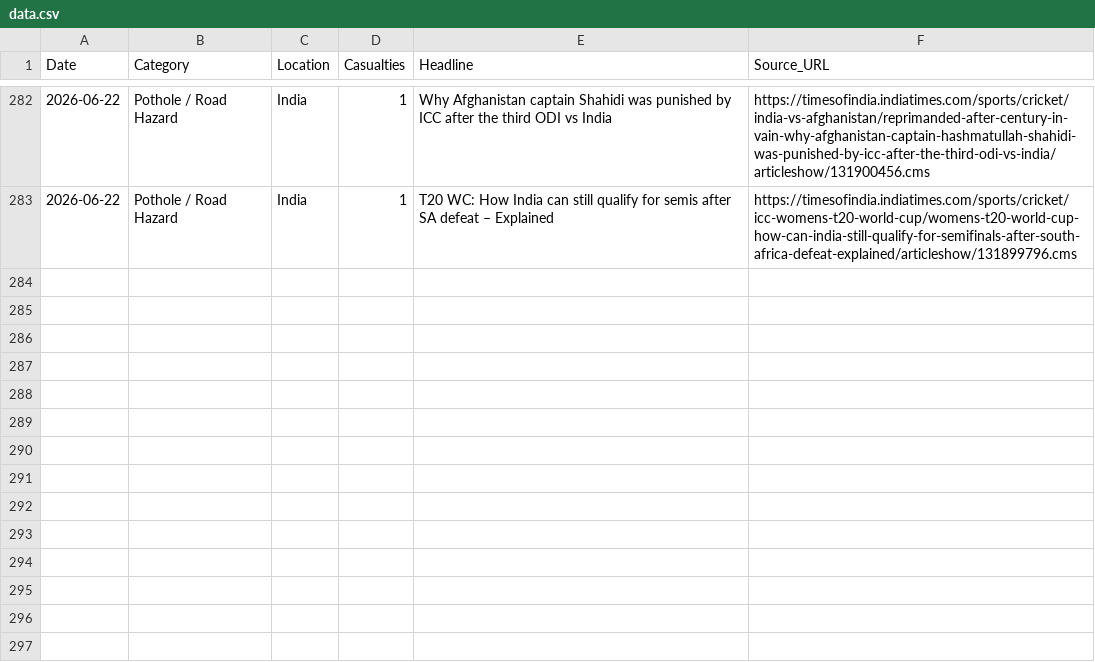
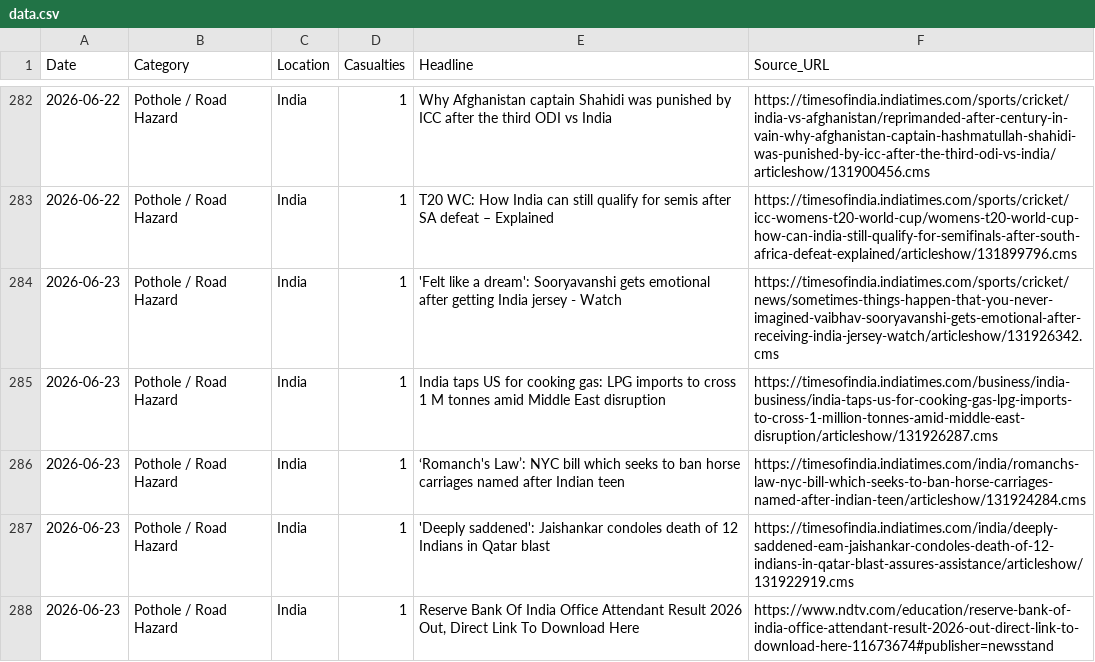
Before and after one commit to SonuK29/accountability-tracker., a CSV file: data.csv, drawn as a sheet; only a part is shown, gaps mark what is left out.

```diff
--- a/data.csv
+++ b/data.csv
@@ -283 +283,6 @@ Date,Category,Location,Casualties,Headline,Source_URL
 2026-06-22,Pothole / Road Hazard,India,1,T20 WC: How India can still qualify for semis after SA defeat – Explained,https://timesofindia.indiatimes.com/sports/cricket/icc-womens-t20-world-cup/womens-t20-world-cup-how-can-india-still-qualify-for-semifinals-after-south-africa-defeat-explained/articleshow/131899796.cms
+2026-06-23,Pothole / Road Hazard,India,1,'Felt like a dream': Sooryavanshi gets emotional after getting India jersey - Watch,https://timesofindia.indiatimes.com/sports/cricket/news/sometimes-things-happen-that-you-never-imagined-vaibhav-sooryavanshi-gets-emotional-after-receiving-india-jersey-watch/articleshow/131926342.cms
+2026-06-23,Pothole / Road Hazard,India,1,India taps US for cooking gas: LPG imports to cross 1 M tonnes amid Middle East disruption,https://timesofindia.indiatimes.com/business/india-business/india-taps-us-for-cooking-gas-lpg-imports-to-cross-1-million-tonnes-amid-middle-east-disruption/articleshow/131926287.cms
+2026-06-23,Pothole / Road Hazard,India,1,‘Romanch's Law’: NYC bill which seeks to ban horse carriages named after Indian teen,https://timesofindia.indiatimes.com/india/romanchs-law-nyc-bill-which-seeks-to-ban-horse-carriages-named-after-indian-teen/articleshow/131924284.cms
+2026-06-23,Pothole / Road Hazard,India,1,'Deeply saddened': Jaishankar condoles death of 12 Indians in Qatar blast,https://timesofindia.indiatimes.com/india/deeply-saddened-eam-jaishankar-condoles-death-of-12-indians-in-qatar-blast-assures-assistance/articleshow/131922919.cms
+2026-06-23,Pothole / Road Hazard,India,1,"Reserve Bank Of India Office Attendant Result 2026 Out, Direct Link To Download Here",https://www.ndtv.com/education/reserve-bank-of-india-office-attendant-result-2026-out-direct-link-to-download-here-11673674#publisher=newsstand
```
